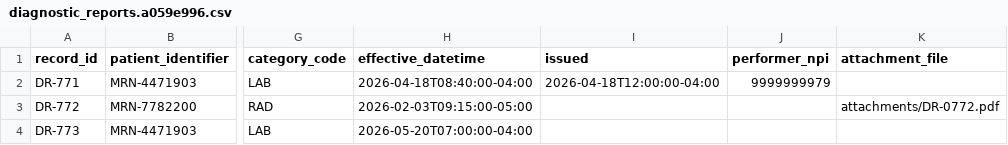
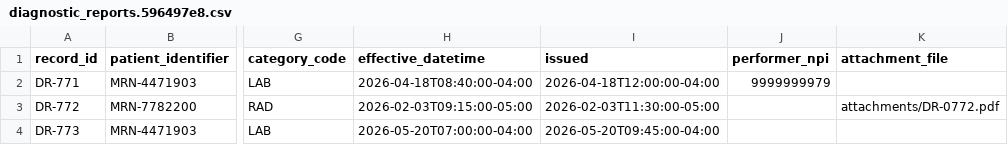
Before and after one commit to HealthSamurai/payerbox-docs, a CSV file: assets/data-integration/diagnostic_reports.596497e8.csv (was assets/data-integration/diagnostic_reports.a059e996.csv), drawn as a sheet; only a part is shown, gaps mark what is left out; the diff names each change by its address in the sheet, - before the commit and + after, or states it on an @@ line.

```diff
--- a/assets/data-integration/diagnostic_reports.a059e996.csv
+++ b/assets/data-integration/diagnostic_reports.596497e8.csv
-I3 (issued): (empty)
+I3 (issued): 2026-02-03T11:30:00-05:00
-I4 (issued): (empty)
+I4 (issued): 2026-05-20T09:45:00-04:00
```
Also changed, not shown: assets/data-integration/practitioners.9b8978d9.csv, assets/data-integration/social_history.fed3cd52.csv, 3 other files.
